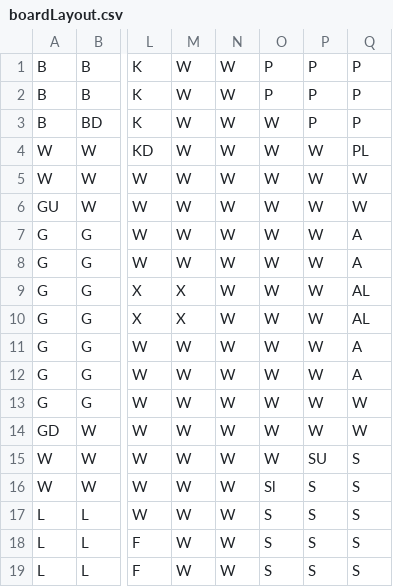
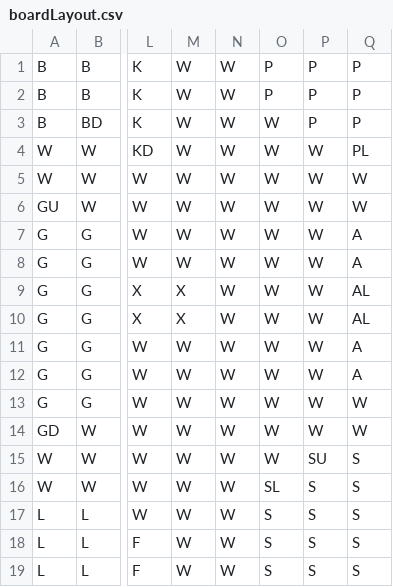
Before and after one commit to dschissl/ClueCode, a CSV file: boardLayout.csv, drawn as a sheet; only a part is shown, gaps mark what is left out; the diff names each change by its address in the sheet, - before the commit and + after, or states it on an @@ line.

Commit message:
Passing tests for loading board layout

```diff
--- a/boardLayout.csv
+++ b/boardLayout.csv
-O16: Sl
+O16: SL
```
Also changed, not shown: 6 other files.
